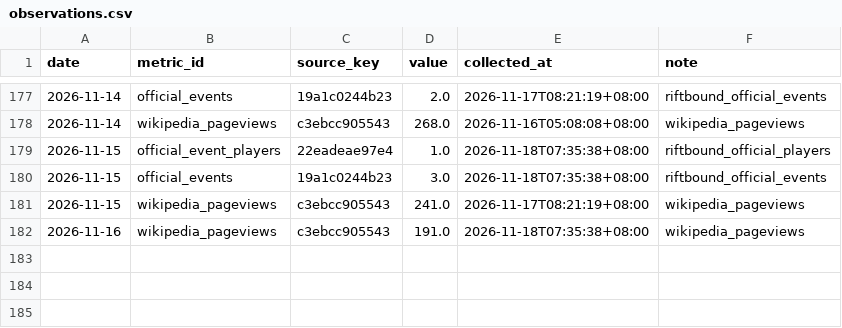
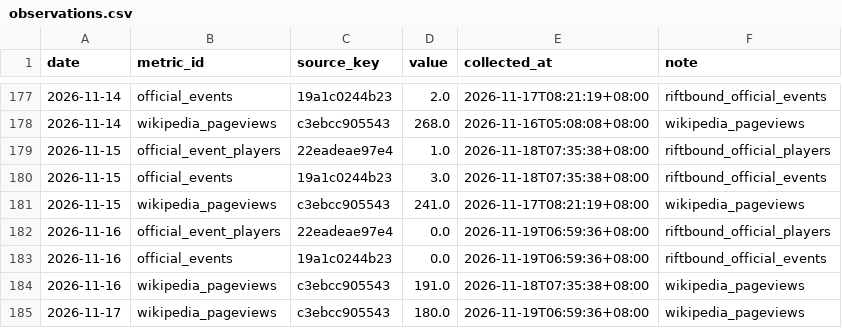
Before and after one commit to llionelim/llionelim, a CSV file: data/observations.csv, drawn as a sheet; only a part is shown, gaps mark what is left out; the diff names each change by its address in the sheet, - before the commit and + after, or states it on an @@ line.

Commit message:
Hype index update 2026-11-18

```diff
--- a/data/observations.csv
+++ b/data/observations.csv
+row 182: 2026-11-16 | official_event_players | 22eadeae97e4 | 0.0 | 2026-11-19T06:59:36+08:00 | riftbound_official_players
+row 183: 2026-11-16 | official_events | 19a1c0244b23 | 0.0 | 2026-11-19T06:59:36+08:00 | riftbound_official_events
+row 185: 2026-11-17 | wikipedia_pageviews | c3ebcc905543 | 180.0 | 2026-11-19T06:59:36+08:00 | wikipedia_pageviews
```
